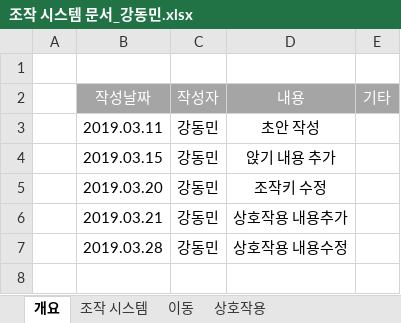
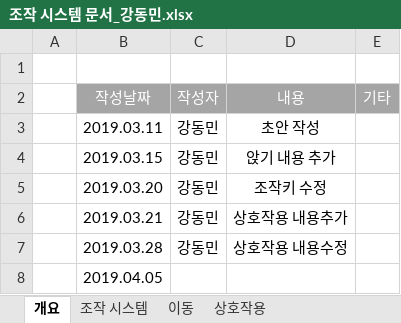
Before and after one commit to kangilgu/Gorilla-box, an Excel workbook: Document/조작 시스템 문서_강동민.xlsx, sheet 개요, drawn as a sheet; values as stored, in another font and other column widths than the file's, no borders; the diff names each change by its address in the sheet, - before the commit and + after, or states it on an @@ line.

```diff
--- a/Document/조작 시스템 문서_강동민.xlsx (sheet 개요)
+++ b/Document/조작 시스템 문서_강동민.xlsx (sheet 개요)
+row 8:  | 2019.04.05
```
Also changed, not shown: sheet 이동, charts or pictures, Document/매달리기 룰.xlsx.
